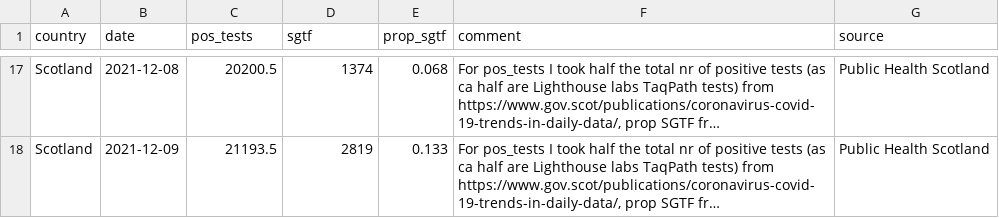
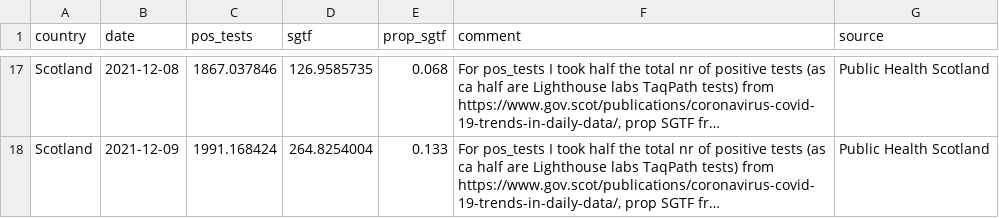
Before and after one commit to tomwenseleers/LineageExplorer, a CSV file: data/omicron_sgtf/sgtf_scotland.csv, drawn as a sheet; only a part is shown, gaps mark what is left out; long unchanged cells end in …; the diff covers the shown part only; the diff names each change by its address in the sheet, - before the commit and + after, or states it on an @@ line.

Commit message:
Updated Omicron SGTF fits

```diff
--- a/data/omicron_sgtf/sgtf_scotland.csv
+++ b/data/omicron_sgtf/sgtf_scotland.csv
-C17 (pos_tests): 20200.5
+C17 (pos_tests): 1867.037846
-D17 (sgtf): 1374
+D17 (sgtf): 126.9585735
-C18 (pos_tests): 21193.5
+C18 (pos_tests): 1991.168424
-D18 (sgtf): 2819
+D18 (sgtf): 264.8254004
```
Also changed, not shown: 31 edited cells elsewhere in this file, 9 other files.
